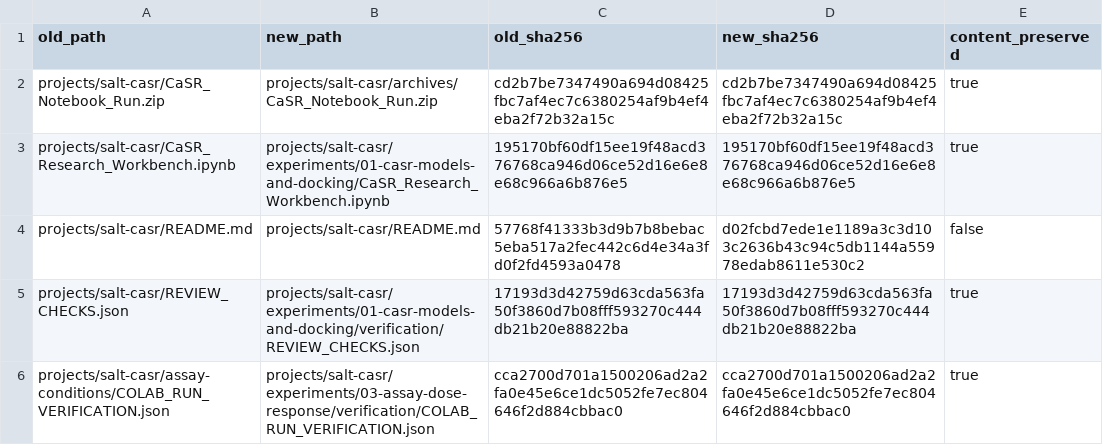
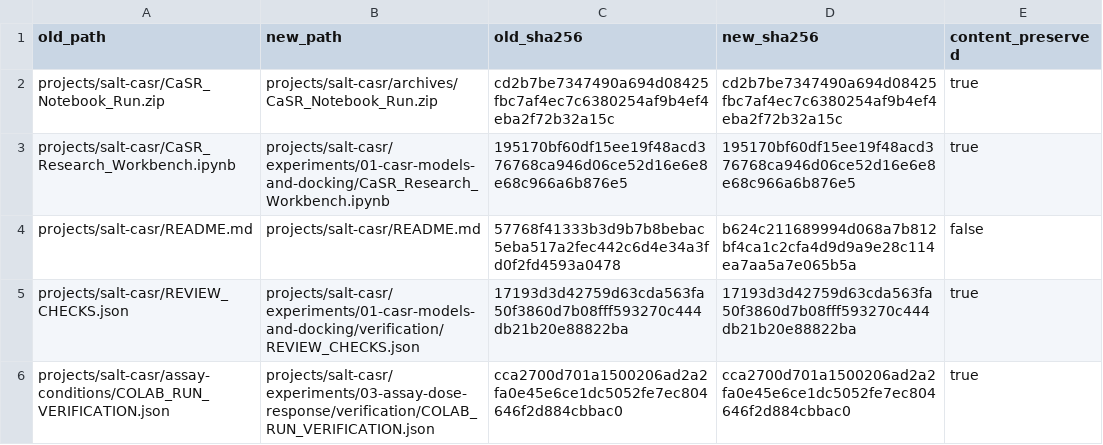
Before and after one commit to preecharatchanon-arch/Ratc, a CSV file: projects/salt-casr/verification/PATH_MAP.csv, drawn as a sheet; only a part is shown.

```diff
--- a/projects/salt-casr/verification/PATH_MAP.csv
+++ b/projects/salt-casr/verification/PATH_MAP.csv
@@ -3,3 +3,3 @@ projects/salt-casr/CaSR_Notebook_Run.zip,projects/salt-casr/archives/CaSR_Notebo
 projects/salt-casr/CaSR_Research_Workbench.ipynb,projects/salt-casr/experiments/01-casr-models-and-docking/CaSR_Research_Workbench.ipynb,195170bf60df15ee19f48acd376768ca946d06ce52d16e6e8e68c966a6b876e5,195170bf60df15ee19f48acd376768ca946d06ce52d16e6e8e68c966a6b876e5,true
-projects/salt-casr/README.md,projects/salt-casr/README.md,57768f41333b3d9b7b8bebac5eba517a2fec442c6d4e34a3fd0f2fd4593a0478,d02fcbd7ede1e1189a3c3d103c2636b43c94c5db1144a55978edab8611e530c2,false
+projects/salt-casr/README.md,projects/salt-casr/README.md,57768f41333b3d9b7b8bebac5eba517a2fec442c6d4e34a3fd0f2fd4593a0478,b624c211689994d068a7b812bf4ca1c2cfa4d9d9a9e28c114ea7aa5a7e065b5a,false
 projects/salt-casr/REVIEW_CHECKS.json,projects/salt-casr/experiments/01-casr-models-and-docking/verification/REVIEW_CHECKS.json,17193d3d42759d63cda563fa50f3860d7b08fff593270c444db21b20e88822ba,17193d3d42759d63cda563fa50f3860d7b08fff593270c444db21b20e88822ba,true
```
Also changed, not shown: projects/salt-casr/verification/FILE_INDEX.csv, 21 other files.
